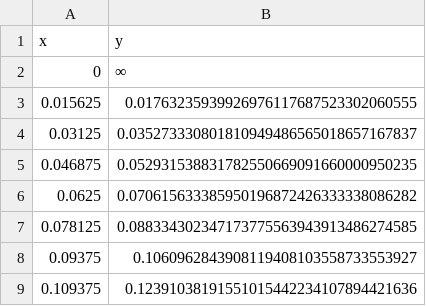
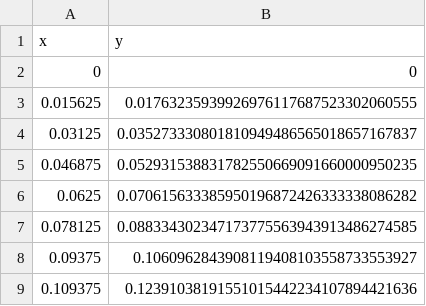
Before and after one commit to tk-yoshimura/ErfiApproximation, a CSV file: results/erfi_table_n4.csv, drawn as a sheet; only a part is shown.

Commit message:
Update erfi_table_n4.csv

```diff
--- a/results/erfi_table_n4.csv
+++ b/results/erfi_table_n4.csv
@@ -1,3 +1,3 @@
 x,y
-0,∞
+0,0
 0.015625,0.01763235939926976117687523302060555
```
